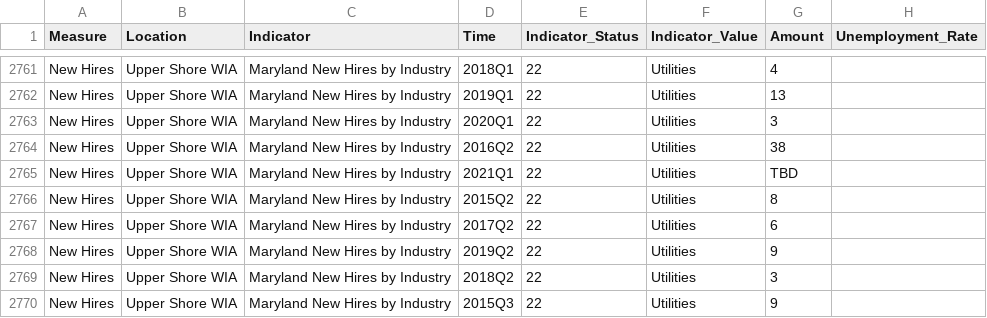
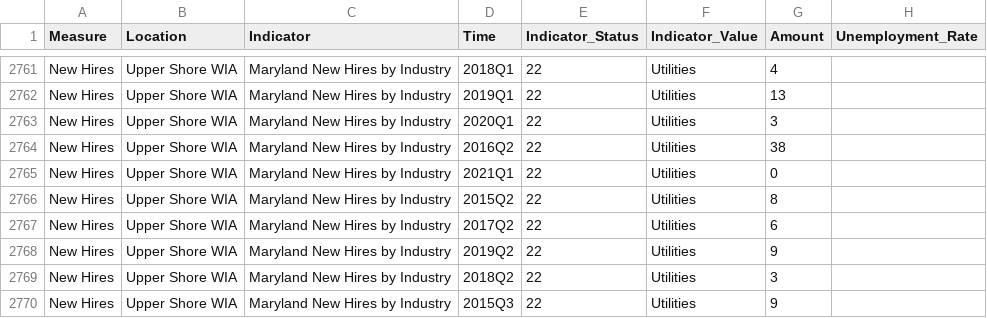
Before and after one commit to Yaya-Liu/DOL, a CSV file: src/data/wda/UpperShoreLWDA.csv, drawn as a sheet; only a part is shown, gaps mark what is left out.

```diff
--- a/src/data/wda/UpperShoreLWDA.csv
+++ b/src/data/wda/UpperShoreLWDA.csv
@@ -2764,3 +2764,3 @@ New Hires,Upper Shore WIA,Maryland New Hires by Industry,2020Q1,22,Utilities,3,
 New Hires,Upper Shore WIA,Maryland New Hires by Industry,2016Q2,22,Utilities,38,
-New Hires,Upper Shore WIA,Maryland New Hires by Industry,2021Q1,22,Utilities,TBD,
+New Hires,Upper Shore WIA,Maryland New Hires by Industry,2021Q1,22,Utilities,0,
 New Hires,Upper Shore WIA,Maryland New Hires by Industry,2015Q2,22,Utilities,8,
```
Also changed, not shown: src/data/wda/BaltimoreCityLWDA.csv, src/data/wda/FrederickLWDA.csv, 9 other files.
